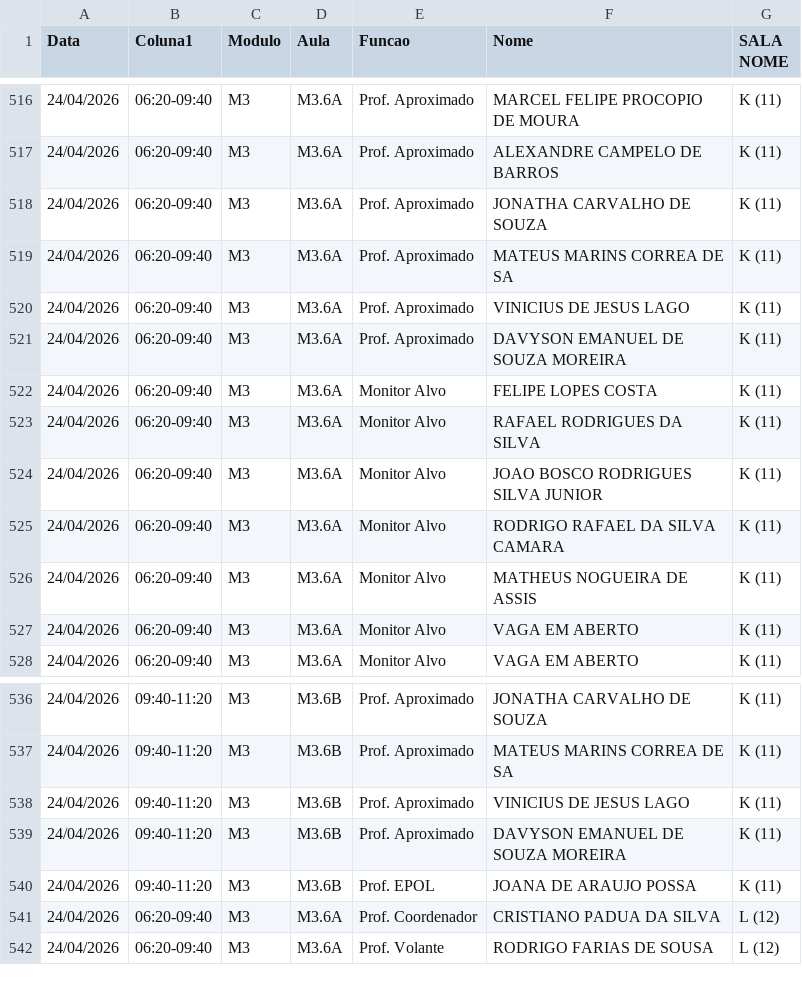
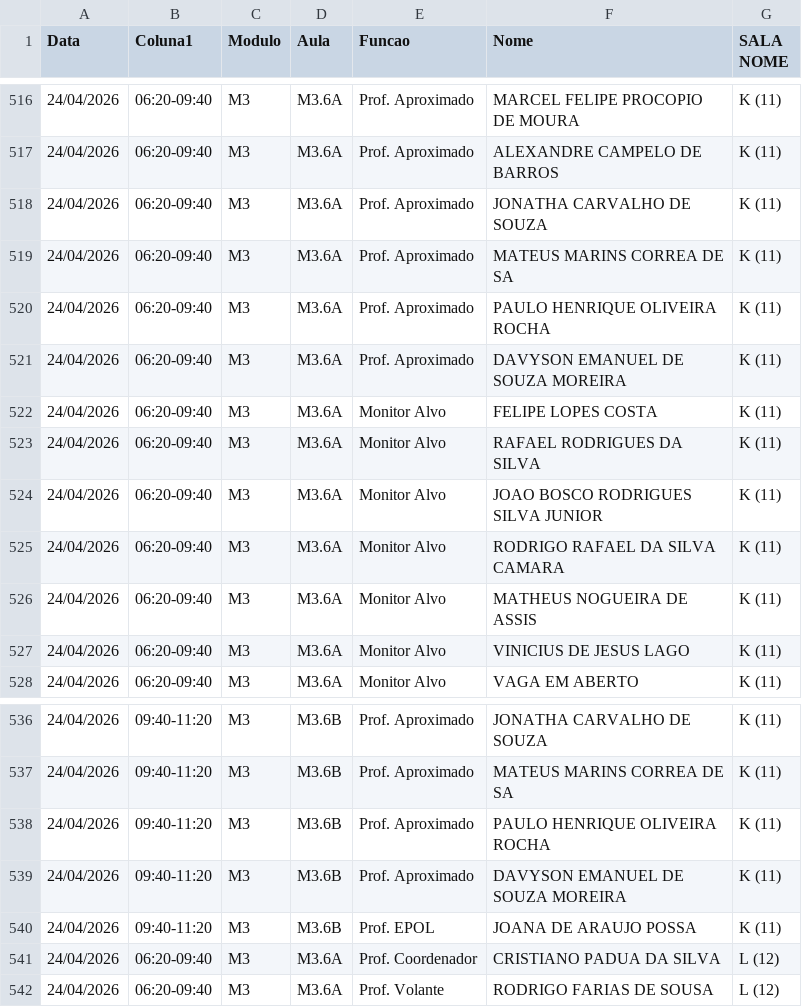
Before and after one commit to marcelmfpm-ai/painel-professores-2, a CSV file: escalas.csv, drawn as a sheet; only a part is shown, gaps mark what is left out.

Commit message:
Add files via upload

```diff
--- a/escalas.csv
+++ b/escalas.csv
@@ -519,3 +519,3 @@ Data;Coluna1;Modulo;Aula;Funcao;Nome;SALA NOME
 24/04/2026;06:20-09:40;M3;M3.6A;Prof. Aproximado;MATEUS MARINS CORREA DE SA;K (11)
-24/04/2026;06:20-09:40;M3;M3.6A;Prof. Aproximado;VINICIUS DE JESUS LAGO;K (11)
+24/04/2026;06:20-09:40;M3;M3.6A;Prof. Aproximado;PAULO HENRIQUE OLIVEIRA ROCHA;K (11)
 24/04/2026;06:20-09:40;M3;M3.6A;Prof. Aproximado;DAVYSON EMANUEL DE SOUZA MOREIRA;K (11)
@@ -526,3 +526,3 @@ Data;Coluna1;Modulo;Aula;Funcao;Nome;SALA NOME
 24/04/2026;06:20-09:40;M3;M3.6A;Monitor Alvo;MATHEUS NOGUEIRA DE ASSIS;K (11)
-24/04/2026;06:20-09:40;M3;M3.6A;Monitor Alvo;VAGA EM ABERTO;K (11)
+24/04/2026;06:20-09:40;M3;M3.6A;Monitor Alvo;VINICIUS DE JESUS LAGO;K (11)
 24/04/2026;06:20-09:40;M3;M3.6A;Monitor Alvo;VAGA EM ABERTO;K (11)
@@ -537,3 +537,3 @@ Data;Coluna1;Modulo;Aula;Funcao;Nome;SALA NOME
 24/04/2026;09:40-11:20;M3;M3.6B;Prof. Aproximado;MATEUS MARINS CORREA DE SA;K (11)
-24/04/2026;09:40-11:20;M3;M3.6B;Prof. Aproximado;VINICIUS DE JESUS LAGO;K (11)
+24/04/2026;09:40-11:20;M3;M3.6B;Prof. Aproximado;PAULO HENRIQUE OLIVEIRA ROCHA;K (11)
 24/04/2026;09:40-11:20;M3;M3.6B;Prof. Aproximado;DAVYSON EMANUEL DE SOUZA MOREIRA;K (11)
```
